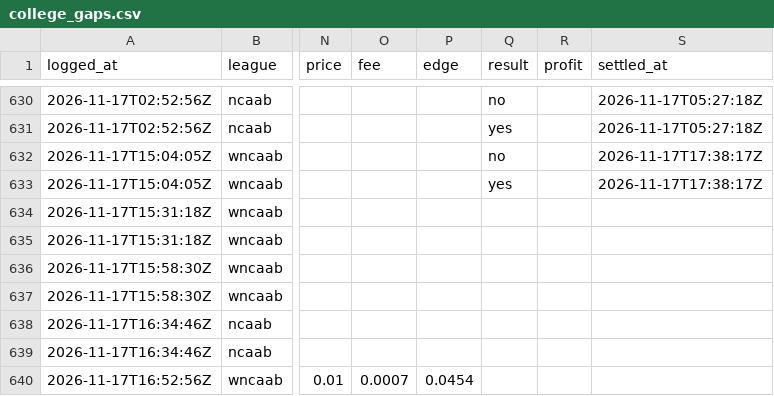
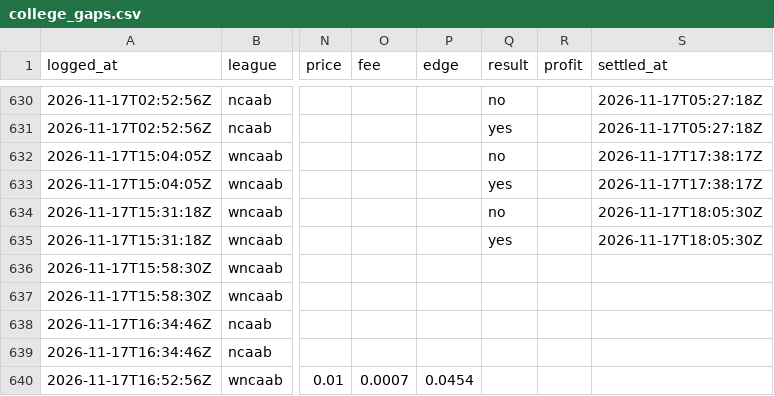
Before and after one commit to shoale4/hedj, a CSV file: paper/college_gaps.csv, drawn as a sheet; only a part is shown, gaps mark what is left out; the diff names each change by its address in the sheet, - before the commit and + after, or states it on an @@ line.

Commit message:
Paper trade: update picks [skip ci]

```diff
--- a/paper/college_gaps.csv
+++ b/paper/college_gaps.csv
-Q634 (result): (empty)
+Q634 (result): no
-S634:S635 (settled_at): (empty)
+S634:S635 (settled_at): 2026-11-17T18:05:30Z
-Q635 (result): (empty)
+Q635 (result): yes
```
